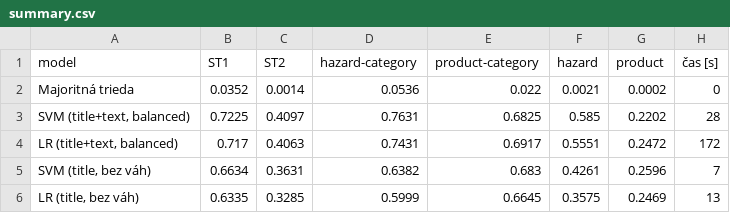
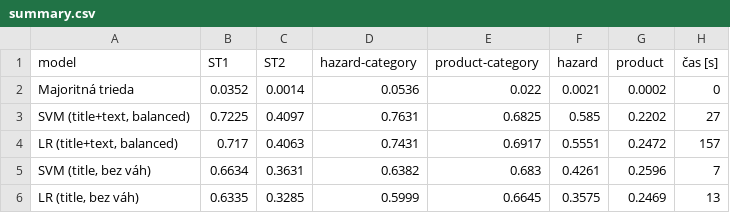
Before and after one commit to alzbetajaksova-ux/NLP_food_hazard, a CSV file: results/summary.csv, drawn as a sheet.

```diff
--- a/results/summary.csv
+++ b/results/summary.csv
@@ -2,4 +2,4 @@ model,ST1,ST2,hazard-category,product-category,hazard,product,čas [s]
 Majoritná trieda,0.0352,0.0014,0.0536,0.022,0.0021,0.0002,0
-"SVM (title+text, balanced)",0.7225,0.4097,0.7631,0.6825,0.585,0.2202,28
-"LR (title+text, balanced)",0.717,0.4063,0.7431,0.6917,0.5551,0.2472,172
+"SVM (title+text, balanced)",0.7225,0.4097,0.7631,0.6825,0.585,0.2202,27
+"LR (title+text, balanced)",0.717,0.4063,0.7431,0.6917,0.5551,0.2472,157
 "SVM (title, bez váh)",0.6634,0.3631,0.6382,0.683,0.4261,0.2596,7
```
Also changed, not shown: 1 other file.
